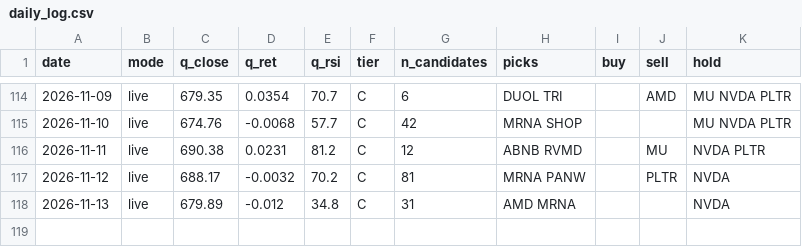
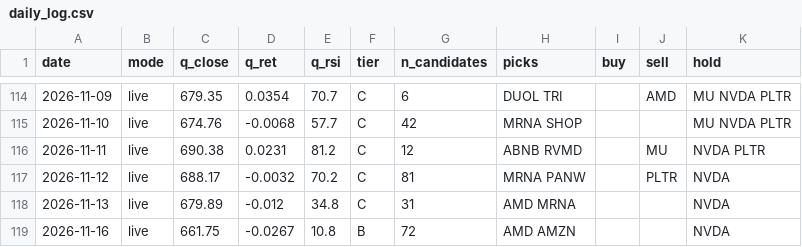
Before and after one commit to exodus611/nasdaq-eod-momentum-scanner, a CSV file: state/daily_log.csv, drawn as a sheet; only a part is shown, gaps mark what is left out; the diff names each change by its address in the sheet, - before the commit and + after, or states it on an @@ line.

```diff
--- a/state/daily_log.csv
+++ b/state/daily_log.csv
+row 119: 2026-11-16 | live | 661.75 | -0.0267 | 10.8 | B | 72 | AMD AMZN |  |  | NVDA
```
Also changed, not shown: data/universe_nasdaq.csv, 5 other files.
